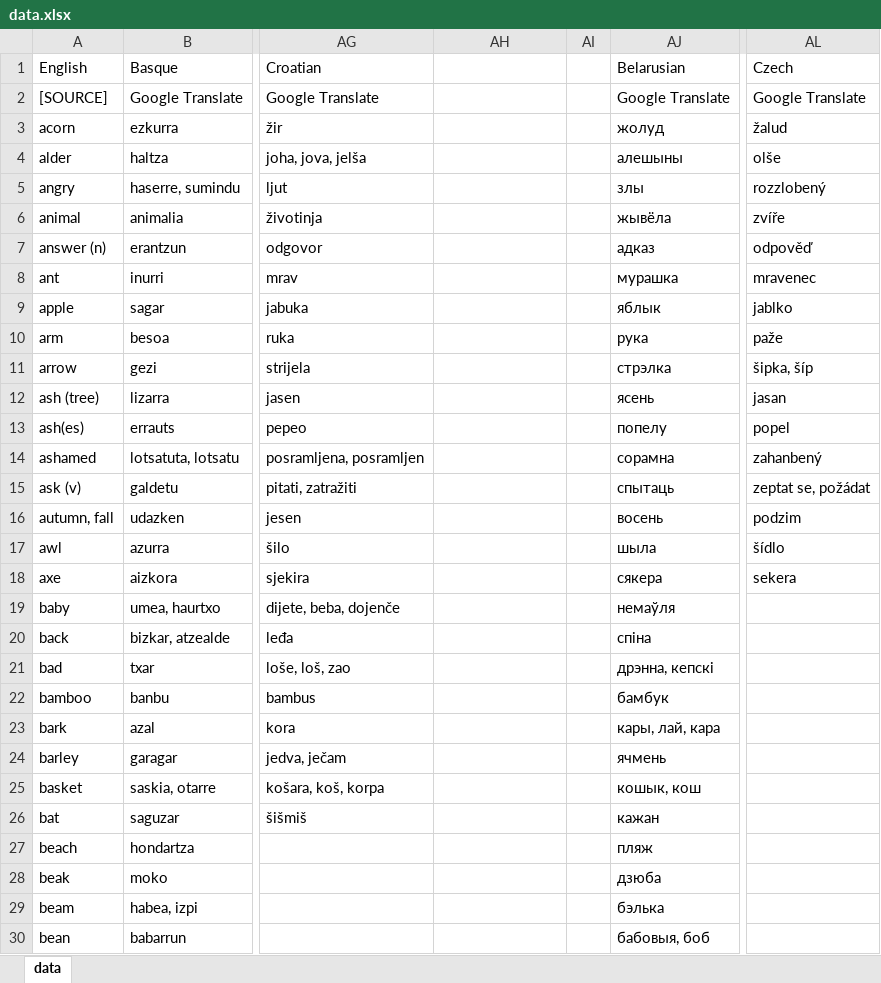
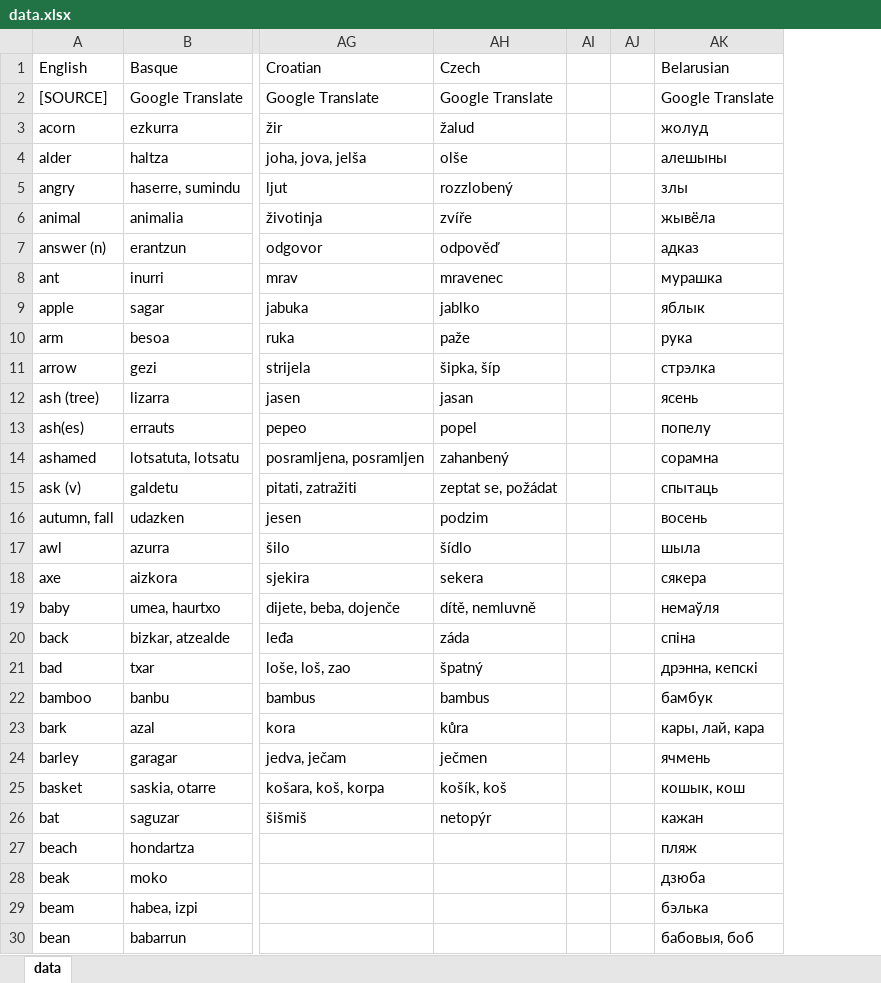
Before and after one commit to damiansp/linguistics, an Excel workbook: historical/data/data.xlsx, sheet data, drawn as a sheet; only a part is shown, gaps mark what is left out; values as stored, in another font and other column widths than the file's, no borders; removed rows and columns are numbered as before the commit, all else as after; the diff names each change by its address in the sheet, - before the commit and + after, or states it on an @@ line.

```diff
--- a/historical/data/data.xlsx (sheet data)
+++ b/historical/data/data.xlsx (sheet data)
+column AJ, empty
-column AL (Czech), rows 2-18: Google Translate | žalud | olše | rozzlobený | zvíře | odpověď | mravenec | jablko | paže | šipka, šíp | jasan | popel | zahanbený | zeptat se, požádat | podzim | šídlo | sekera
-AH1: (empty)
+AH1: Czech
-AH2 (Czech): (empty)
+AH2 (Czech): Google Translate
-AH3 (Czech): (empty)
+AH3 (Czech): žalud
-AH4 (Czech): (empty)
+AH4 (Czech): olše
-AH5 (Czech): (empty)
+AH5 (Czech): rozzlobený
-AH6 (Czech): (empty)
+AH6 (Czech): zvíře
-AH7 (Czech): (empty)
+AH7 (Czech): odpověď
-AH8 (Czech): (empty)
+AH8 (Czech): mravenec
-AH9 (Czech): (empty)
+AH9 (Czech): jablko
-AH10 (Czech): (empty)
+AH10 (Czech): paže
-AH11 (Czech): (empty)
+AH11 (Czech): šipka, šíp
-AH12 (Czech): (empty)
+AH12 (Czech): jasan
-AH13 (Czech): (empty)
+AH13 (Czech): popel
-AH14 (Czech): (empty)
+AH14 (Czech): zahanbený
-AH15 (Czech): (empty)
+AH15 (Czech): zeptat se, požádat
-AH16 (Czech): (empty)
+AH16 (Czech): podzim
-AH17 (Czech): (empty)
+AH17 (Czech): šídlo
-AH18 (Czech): (empty)
+AH18 (Czech): sekera
-AH19 (Czech): (empty)
+AH19 (Czech): dítě, nemluvně
-AH20 (Czech): (empty)
+AH20 (Czech): záda
-AH21 (Czech): (empty)
+AH21 (Czech): špatný
-AH22 (Czech): (empty)
+AH22 (Czech): bambus
-AH23 (Czech): (empty)
+AH23 (Czech): kůra
-AH24 (Czech): (empty)
+AH24 (Czech): ječmen
-AH25 (Czech): (empty)
+AH25 (Czech): košík, koš
-AH26 (Czech): (empty)
+AH26 (Czech): netopýr
```
Also changed, not shown: historical/data/data_strict.xlsx.
